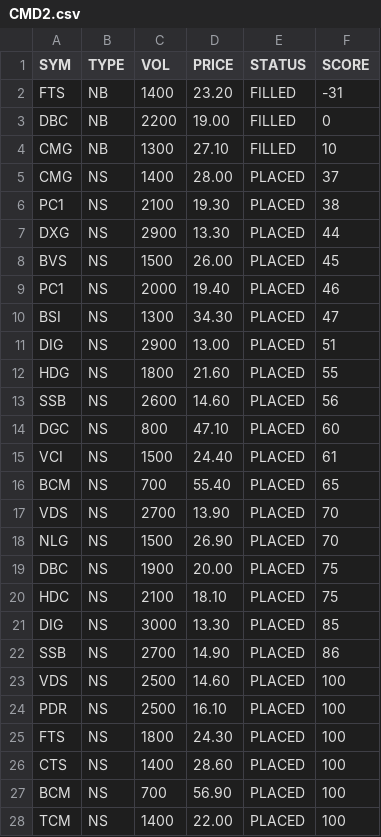
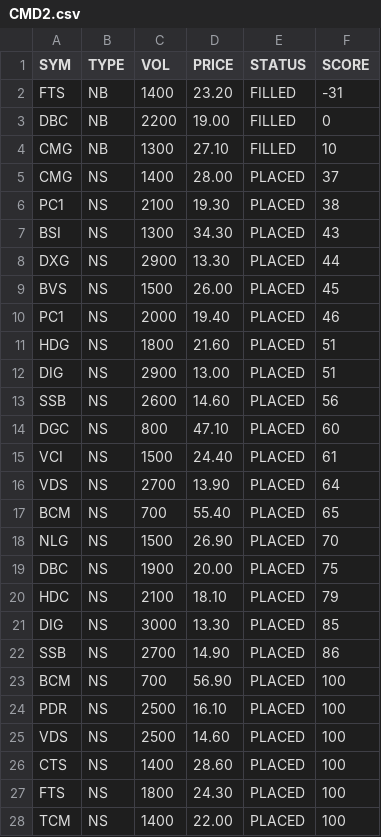
Before and after one commit to cali-invest/portfolio-live, a CSV file: data/CMD2.csv, drawn as a sheet.

```diff
--- a/data/CMD2.csv
+++ b/data/CMD2.csv
@@ -6,2 +6,3 @@ CMG,NS,1400,28.00,PLACED,37
 PC1,NS,2100,19.30,PLACED,38
+BSI,NS,1300,34.30,PLACED,43
 DXG,NS,2900,13.30,PLACED,44
@@ -9,5 +10,4 @@ BVS,NS,1500,26.00,PLACED,45
 PC1,NS,2000,19.40,PLACED,46
-BSI,NS,1300,34.30,PLACED,47
+HDG,NS,1800,21.60,PLACED,51
 DIG,NS,2900,13.00,PLACED,51
-HDG,NS,1800,21.60,PLACED,55
 SSB,NS,2600,14.60,PLACED,56
@@ -15,14 +15,14 @@ DGC,NS,800,47.10,PLACED,60
 VCI,NS,1500,24.40,PLACED,61
+VDS,NS,2700,13.90,PLACED,64
 BCM,NS,700,55.40,PLACED,65
-VDS,NS,2700,13.90,PLACED,70
 NLG,NS,1500,26.90,PLACED,70
 DBC,NS,1900,20.00,PLACED,75
-HDC,NS,2100,18.10,PLACED,75
+HDC,NS,2100,18.10,PLACED,79
 DIG,NS,3000,13.30,PLACED,85
 SSB,NS,2700,14.90,PLACED,86
+BCM,NS,700,56.90,PLACED,100
+PDR,NS,2500,16.10,PLACED,100
 VDS,NS,2500,14.60,PLACED,100
-PDR,NS,2500,16.10,PLACED,100
+CTS,NS,1400,28.60,PLACED,100
 FTS,NS,1800,24.30,PLACED,100
-CTS,NS,1400,28.60,PLACED,100
-BCM,NS,700,56.90,PLACED,100
 TCM,NS,1400,22.00,PLACED,100
```
Also changed, not shown: data/CMD.csv, 1 other file.
